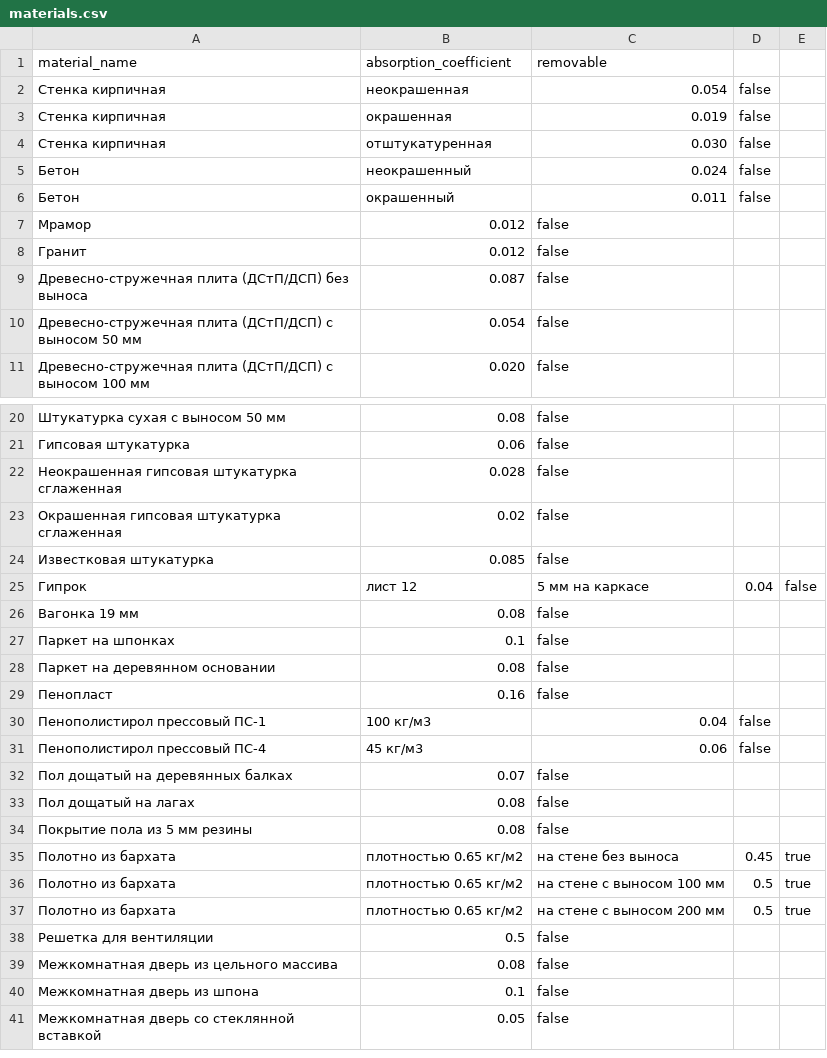
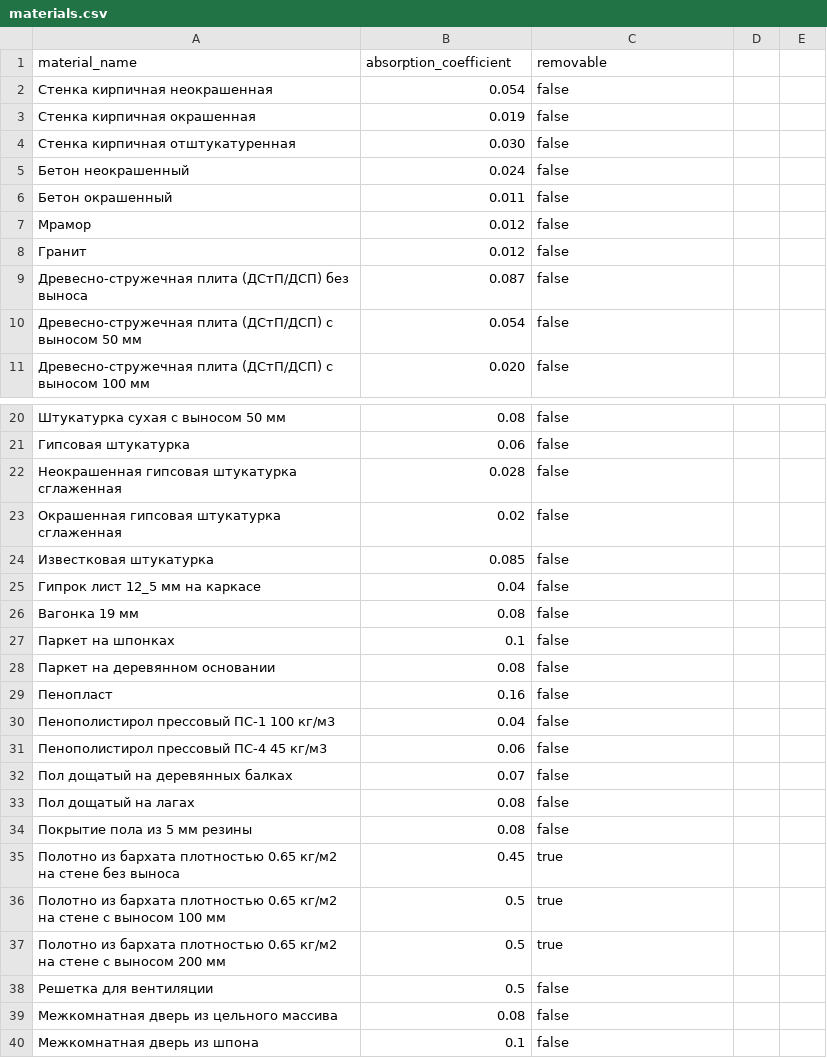
Before and after one commit to sakuraruz/Reverberation_time, a CSV file: AcousticProject/data/materials.csv, drawn as a sheet; only a part is shown, gaps mark what is left out; the shorter side is filled out with more unchanged rows.

```diff
--- a/AcousticProject/data/materials.csv
+++ b/AcousticProject/data/materials.csv
@@ -1,7 +1,7 @@
 material_name,absorption_coefficient,removable
-Стенка кирпичная, неокрашенная,0.054,false
-Стенка кирпичная, окрашенная,0.019,false
-Стенка кирпичная, отштукатуренная,0.030,false
-Бетон, неокрашенный,0.024,false
-Бетон, окрашенный,0.011,false
+Стенка кирпичная неокрашенная,0.054,false
+Стенка кирпичная окрашенная,0.019,false
+Стенка кирпичная отштукатуренная,0.030,false
+Бетон неокрашенный,0.024,false
+Бетон окрашенный,0.011,false
 Мрамор,0.012,false
@@ -24,3 +24,3 @@ material_name,absorption_coefficient,removable
 Известковая штукатурка,0.085,false
-Гипрок, лист 12,5 мм на каркасе,0.04,false
+Гипрок лист 12_5 мм на каркасе,0.04,false
 Вагонка 19 мм,0.08,false
@@ -29,4 +29,4 @@ material_name,absorption_coefficient,removable
 Пенопласт,0.16,false
-Пенополистирол прессовый ПС-1, 100 кг/м3,0.04,false
-Пенополистирол прессовый ПС-4, 45 кг/м3,0.06,false
+Пенополистирол прессовый ПС-1 100 кг/м3,0.04,false
+Пенополистирол прессовый ПС-4 45 кг/м3,0.06,false
 Пол дощатый на деревянных балках,0.07,false
@@ -34,5 +34,5 @@ material_name,absorption_coefficient,removable
 Покрытие пола из 5 мм резины,0.08,false
-Полотно из бархата, плотностью 0.65 кг/м2, на стене без выноса,0.45,true
-Полотно из бархата, плотностью 0.65 кг/м2, на стене с выносом 100 мм,0.5,true
-Полотно из бархата, плотностью 0.65 кг/м2, на стене с выносом 200 мм,0.5,true
+Полотно из бархата плотностью 0.65 кг/м2 на стене без выноса,0.45,true
+Полотно из бархата плотностью 0.65 кг/м2 на стене с выносом 100 мм,0.5,true
+Полотно из бархата плотностью 0.65 кг/м2 на стене с выносом 200 мм,0.5,true
 Решетка для вентиляции,0.5,false
```
Also changed, not shown: 1 other file.
